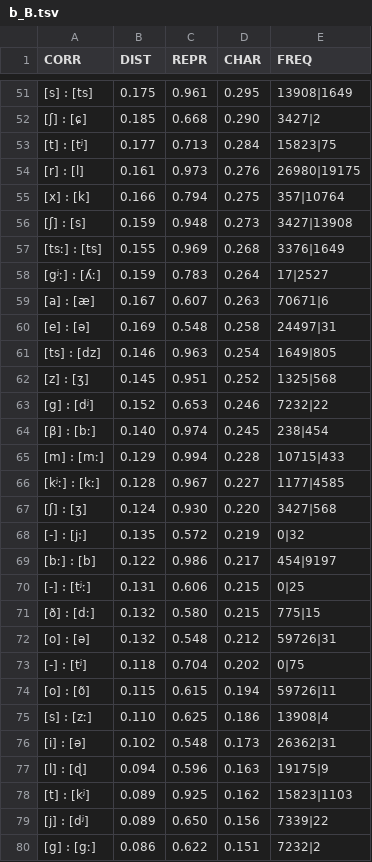
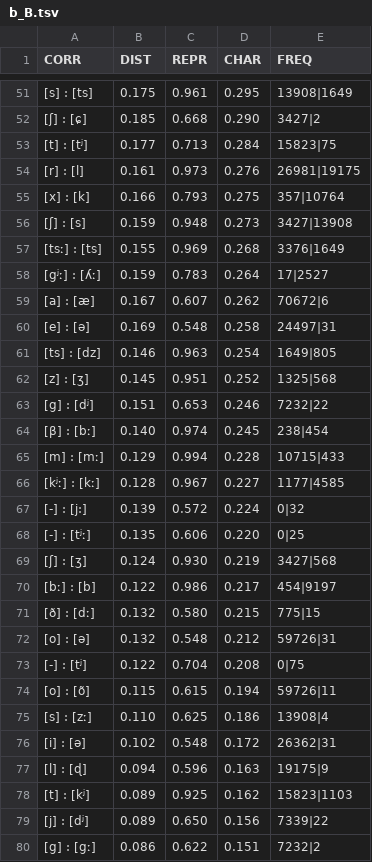
Before and after one commit to arubehn/TuscanSoundCorrespondences, a TSV file: resources/results/all/b_B.tsv, drawn as a sheet; only a part is shown, gaps mark what is left out; the diff covers the shown part only.

```diff
--- a/resources/results/all/b_B.tsv
+++ b/resources/results/all/b_B.tsv
@@ -53,4 +53,4 @@ CORR	DIST	REPR	CHAR	FREQ
 [t] : [tʲ]	0.177	0.713	0.284	15823|75
-[r] : [l]	0.161	0.973	0.276	26980|19175
-[x] : [k]	0.166	0.794	0.275	357|10764
+[r] : [l]	0.161	0.973	0.276	26981|19175
+[x] : [k]	0.166	0.793	0.275	357|10764
 [ʃ] : [s]	0.159	0.948	0.273	3427|13908
@@ -58,3 +58,3 @@ CORR	DIST	REPR	CHAR	FREQ
 [gʲː] : [ʎː]	0.159	0.783	0.264	17|2527
-[a] : [æ]	0.167	0.607	0.263	70671|6
+[a] : [æ]	0.167	0.607	0.262	70672|6
 [e] : [ə]	0.169	0.548	0.258	24497|31
@@ -62,3 +62,3 @@ CORR	DIST	REPR	CHAR	FREQ
 [z] : [ʒ]	0.145	0.951	0.252	1325|568
-[g] : [dʲ]	0.152	0.653	0.246	7232|22
+[g] : [dʲ]	0.151	0.653	0.246	7232|22
 [β] : [bː]	0.140	0.974	0.245	238|454
@@ -66,12 +66,12 @@ CORR	DIST	REPR	CHAR	FREQ
 [kʲː] : [kː]	0.128	0.967	0.227	1177|4585
-[ʃ] : [ʒ]	0.124	0.930	0.220	3427|568
-[-] : [j:]	0.135	0.572	0.219	0|32
+[-] : [j:]	0.139	0.572	0.224	0|32
+[-] : [tʲː]	0.135	0.606	0.220	0|25
+[ʃ] : [ʒ]	0.124	0.930	0.219	3427|568
 [bː] : [b]	0.122	0.986	0.217	454|9197
-[-] : [tʲː]	0.131	0.606	0.215	0|25
 [ð] : [dː]	0.132	0.580	0.215	775|15
 [o] : [ə]	0.132	0.548	0.212	59726|31
-[-] : [tʲ]	0.118	0.704	0.202	0|75
+[-] : [tʲ]	0.122	0.704	0.208	0|75
 [o] : [õ]	0.115	0.615	0.194	59726|11
 [s] : [zː]	0.110	0.625	0.186	13908|4
-[i] : [ə]	0.102	0.548	0.173	26362|31
+[i] : [ə]	0.102	0.548	0.172	26362|31
 [l] : [ɖ]	0.094	0.596	0.163	19175|9
```
Also changed, not shown: 2 added rows, 2 removed rows and 42 edited cells elsewhere in this file, resources/data/sound_metrics.tsv, resources/results/all/d_D.tsv, 10 other files.
